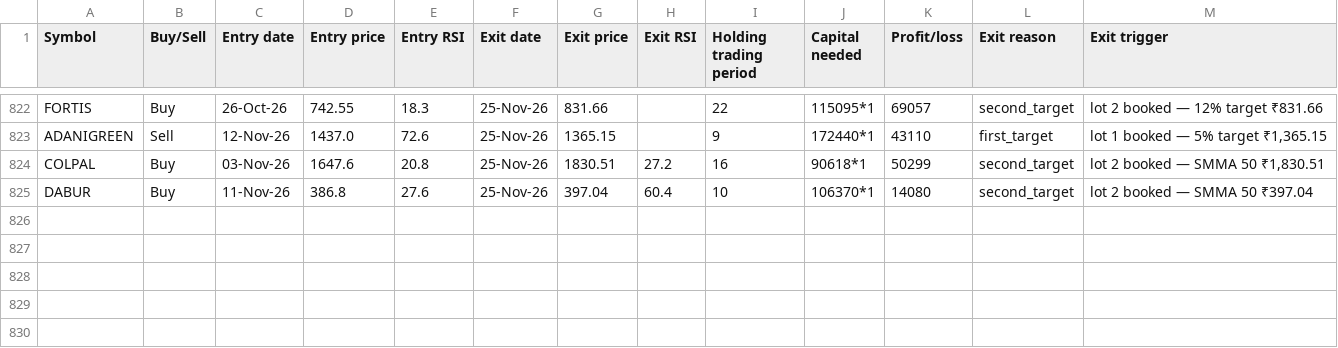
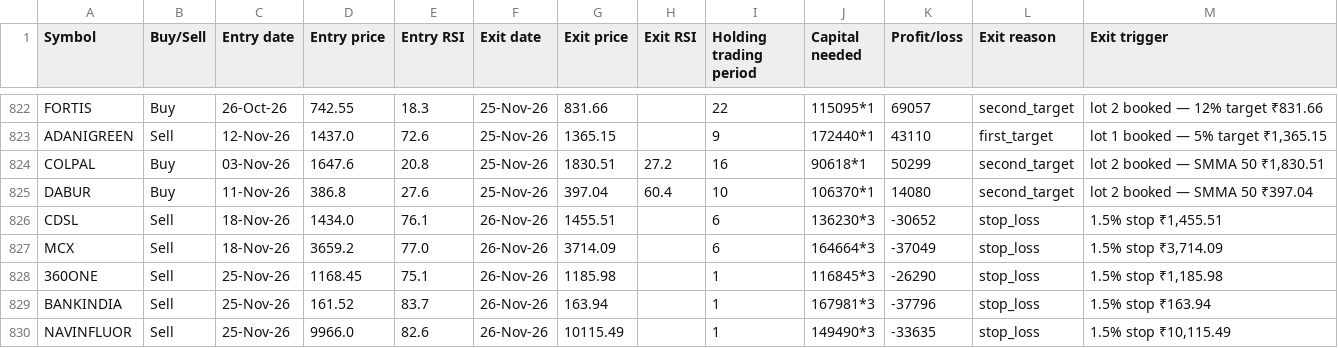
Before and after one commit to AbhilashMunnur/oi-with-stocks, a CSV file: data/heikin_ashi_paper_trades.csv, drawn as a sheet; only a part is shown, gaps mark what is left out; the diff names each change by its address in the sheet, - before the commit and + after, or states it on an @@ line.

```diff
--- a/data/heikin_ashi_paper_trades.csv
+++ b/data/heikin_ashi_paper_trades.csv
+row 826: CDSL | Sell | 18-Nov-26 | 1434.0 | 76.1 | 26-Nov-26 | 1455.51 |  | 6 | 136230*3 | -30652 | stop_loss | 1.5% stop ₹1,455.51
+row 827: MCX | Sell | 18-Nov-26 | 3659.2 | 77.0 | 26-Nov-26 | 3714.09 |  | 6 | 164664*3 | -37049 | stop_loss | 1.5% stop ₹3,714.09
+row 828: 360ONE | Sell | 25-Nov-26 | 1168.45 | 75.1 | 26-Nov-26 | 1185.98 |  | 1 | 116845*3 | -26290 | stop_loss | 1.5% stop ₹1,185.98
+row 829: BANKINDIA | Sell | 25-Nov-26 | 161.52 | 83.7 | 26-Nov-26 | 163.94 |  | 1 | 167981*3 | -37796 | stop_loss | 1.5% stop ₹163.94
+row 830: NAVINFLUOR | Sell | 25-Nov-26 | 9966.0 | 82.6 | 26-Nov-26 | 10115.49 |  | 1 | 149490*3 | -33635 | stop_loss | 1.5% stop ₹10,115.49
```
Also changed, not shown: data/rsi_candle_3lot_paper_trades.csv, data/rsi_candle_3m_2w_paper_trades.csv, 5 other files.
